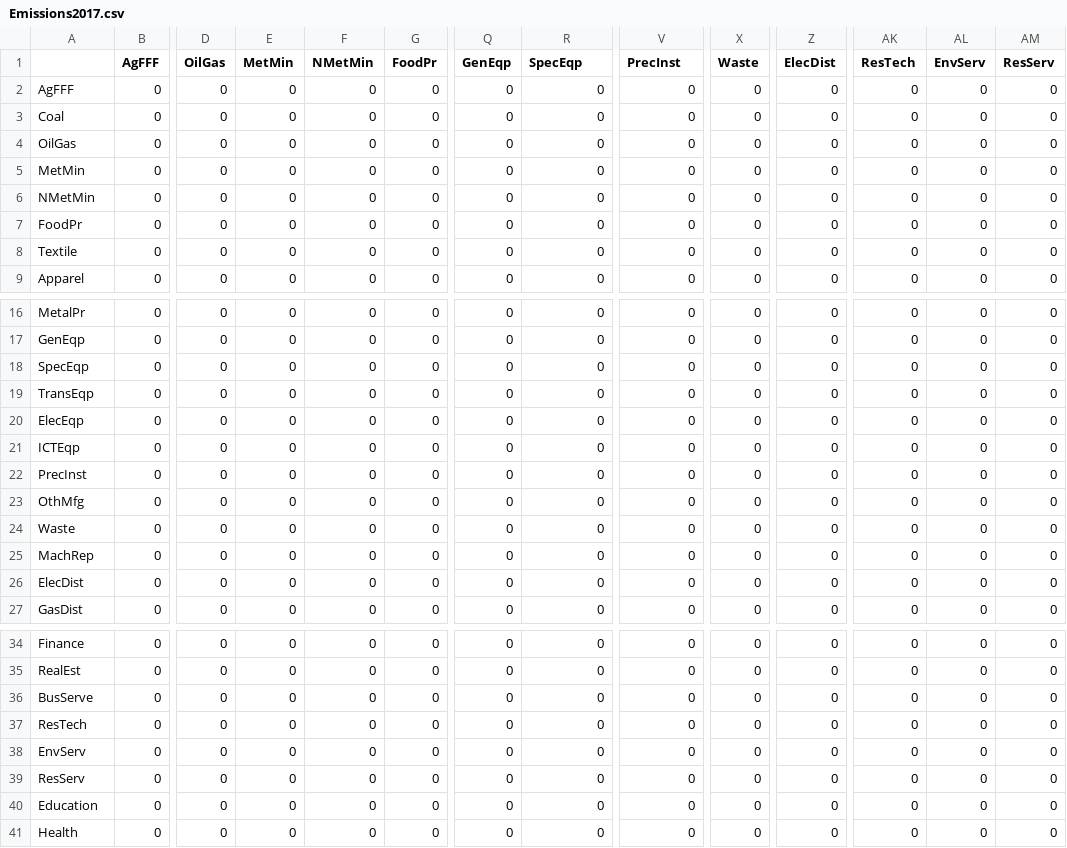
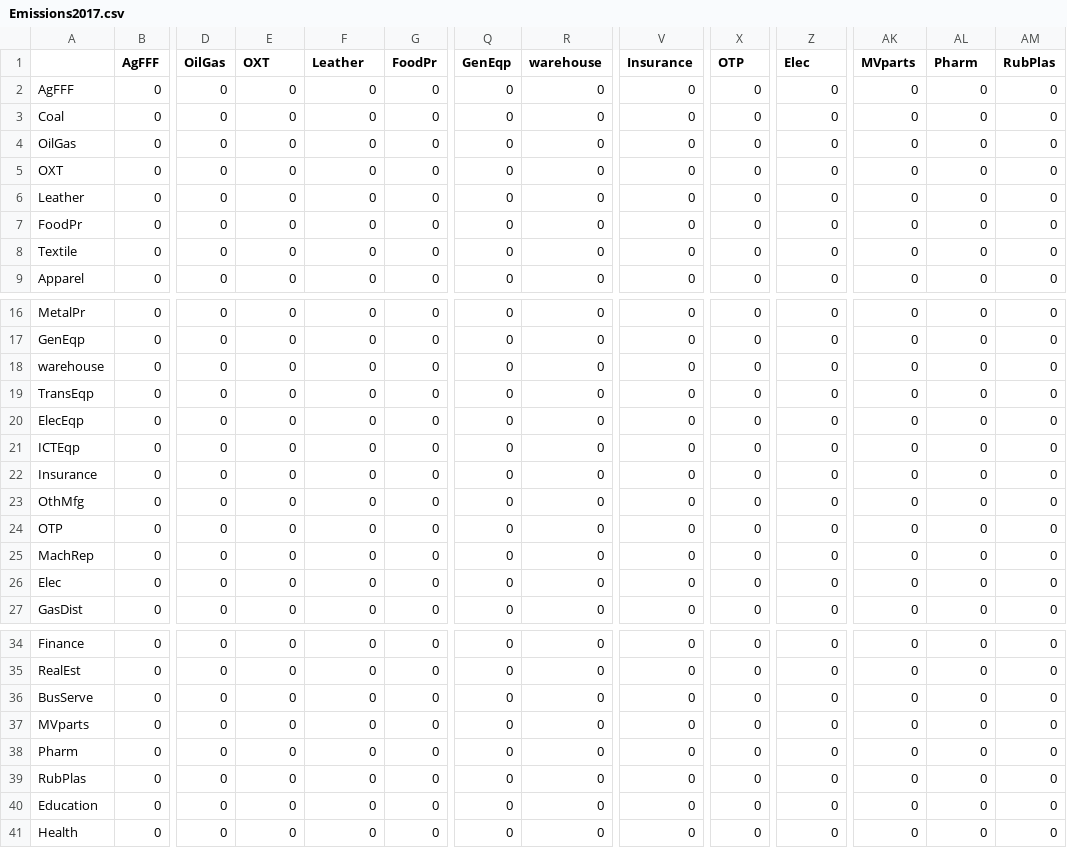
Before and after one commit to rlq3fm/CGE-Capstone, a CSV file: US-CGE/code/data/Emissions2017.csv, drawn as a sheet; only a part is shown, gaps mark what is left out; the diff names each change by its address in the sheet, - before the commit and + after, or states it on an @@ line.

```diff
--- a/US-CGE/code/data/Emissions2017.csv
+++ b/US-CGE/code/data/Emissions2017.csv
-E1: MetMin
+E1: OXT
-F1: NMetMin
+F1: Leather
-R1: SpecEqp
+R1: warehouse
-V1: PrecInst
+V1: Insurance
-X1: Waste
+X1: OTP
-Z1: ElecDist
+Z1: Elec
-AK1: ResTech
+AK1: MVparts
-AL1: EnvServ
+AL1: Pharm
-AM1: ResServ
+AM1: RubPlas
-A5: MetMin
+A5: OXT
-A6: NMetMin
+A6: Leather
-A18: SpecEqp
+A18: warehouse
-A22: PrecInst
+A22: Insurance
-A24: Waste
+A24: OTP
-A26: ElecDist
+A26: Elec
-A37: ResTech
+A37: MVparts
-A38: EnvServ
+A38: Pharm
-A39: ResServ
+A39: RubPlas
```
Also changed, not shown: US-CGE/code/data/Elasticities.csv, US-CGE/code/data/dummySAM.csv, 6 other files.
